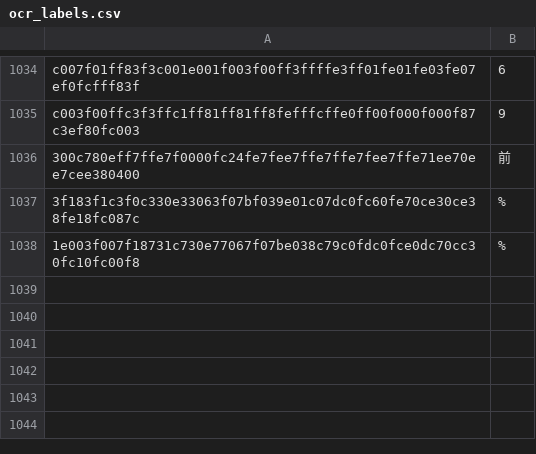
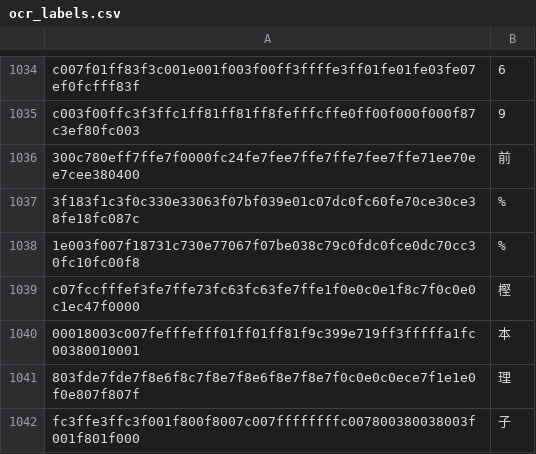
Before and after one commit to NateScarlet/auto-derby, a CSV file: auto_derby/data/ocr_labels.csv, drawn as a sheet; only a part is shown, gaps mark what is left out.

Commit message:
test: add go out test data for 樫本理子

```diff
--- a/auto_derby/data/ocr_labels.csv
+++ b/auto_derby/data/ocr_labels.csv
@@ -1038 +1038,5 @@ c003f00ffc3f3ffc1ff81ff81ff8fefffcffe0ff00f000f000f87c3ef80fc003,9
 1e003f007f18731c730e77067f07be038c79c0fdc0fce0dc70cc30fc10fc00f8,%
+c07fccfffef3fe7ffe73fc63fc63fe7ffe1f0e0c0e1f8c7f0c0e0c1ec47f0000,樫
+00018003c007fefffefff01ff01ff81f9c399e719ff3fffffa1fc00380010001,本
+803fde7fde7f8e6f8c7f8e7f8e6f8e7f8e7f0c0e0c0ece7f1e1e0f0e807f807f,理
+fc3ffe3ffc3f001f800f8007c007ffffffffc007800380038003f001f801f000,子
```
Also changed, not shown: 5 other files.
